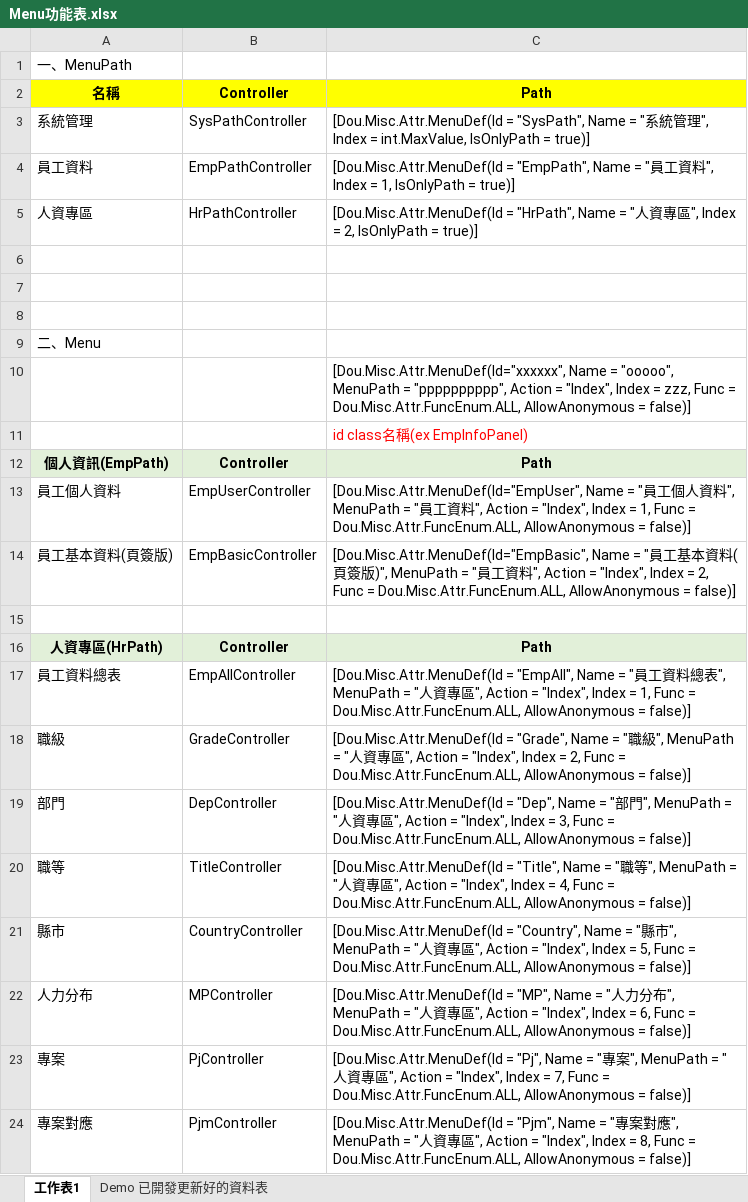
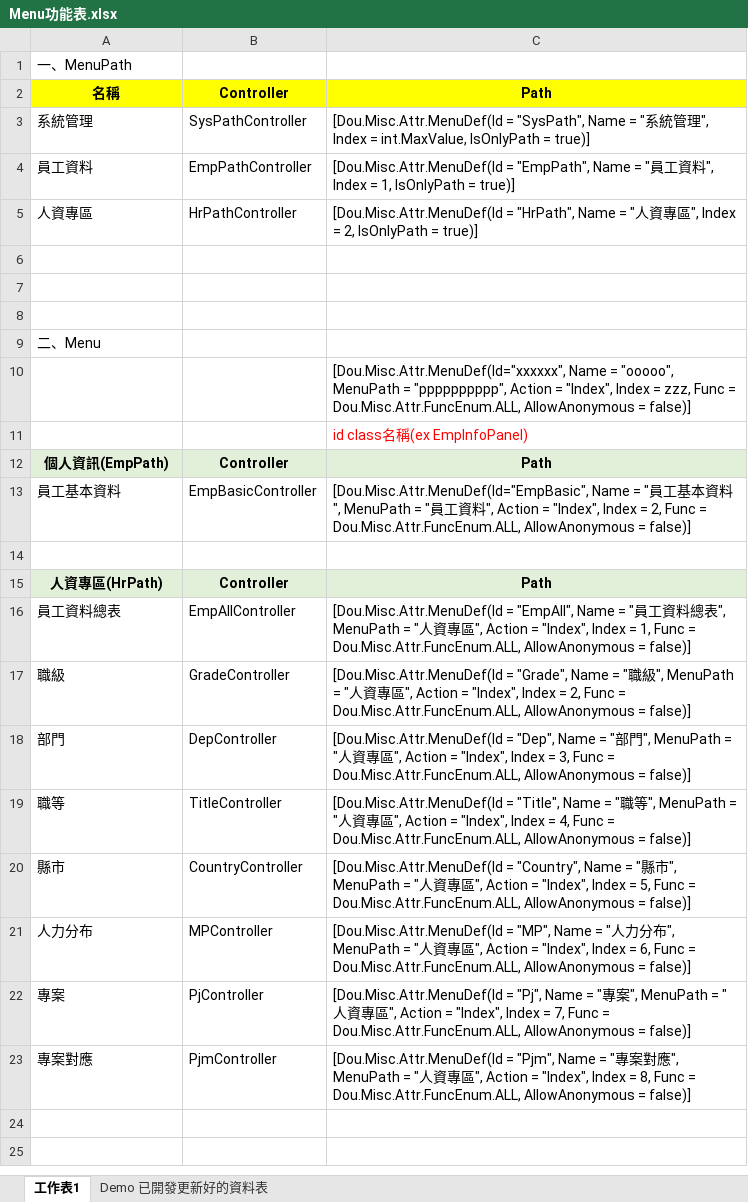
Before and after one commit to AlterChiu/FTIS-EmpManager, an Excel workbook: Docs/Menu功能表.xlsx, sheet 工作表1, drawn as a sheet; values as stored, in another font and other column widths than the file's, no borders; removed rows and columns are numbered as before the commit, all else as after; the diff names each change by its address in the sheet, - before the commit and + after, or states it on an @@ line.

```diff
--- a/Docs/Menu功能表.xlsx (sheet 工作表1)
+++ b/Docs/Menu功能表.xlsx (sheet 工作表1)
-row 13: 員工個人資料 | EmpUserController | [Dou.Misc.Attr.MenuDef(Id="EmpUser", Name = "員工個人資料", MenuPath = "員工資料", Action = "Index", Index = 1, Func = Dou.Misc.Attr.FuncEnum.ALL, AllowAnonymous = false)]
-A13: 員工基本資料(頁簽版)
+A13: 員工基本資料
-C13: …資料(頁簽版)", MenuPath =…
+C13: …資料", MenuPath =…
```
Also changed, not shown: 5 other files.
